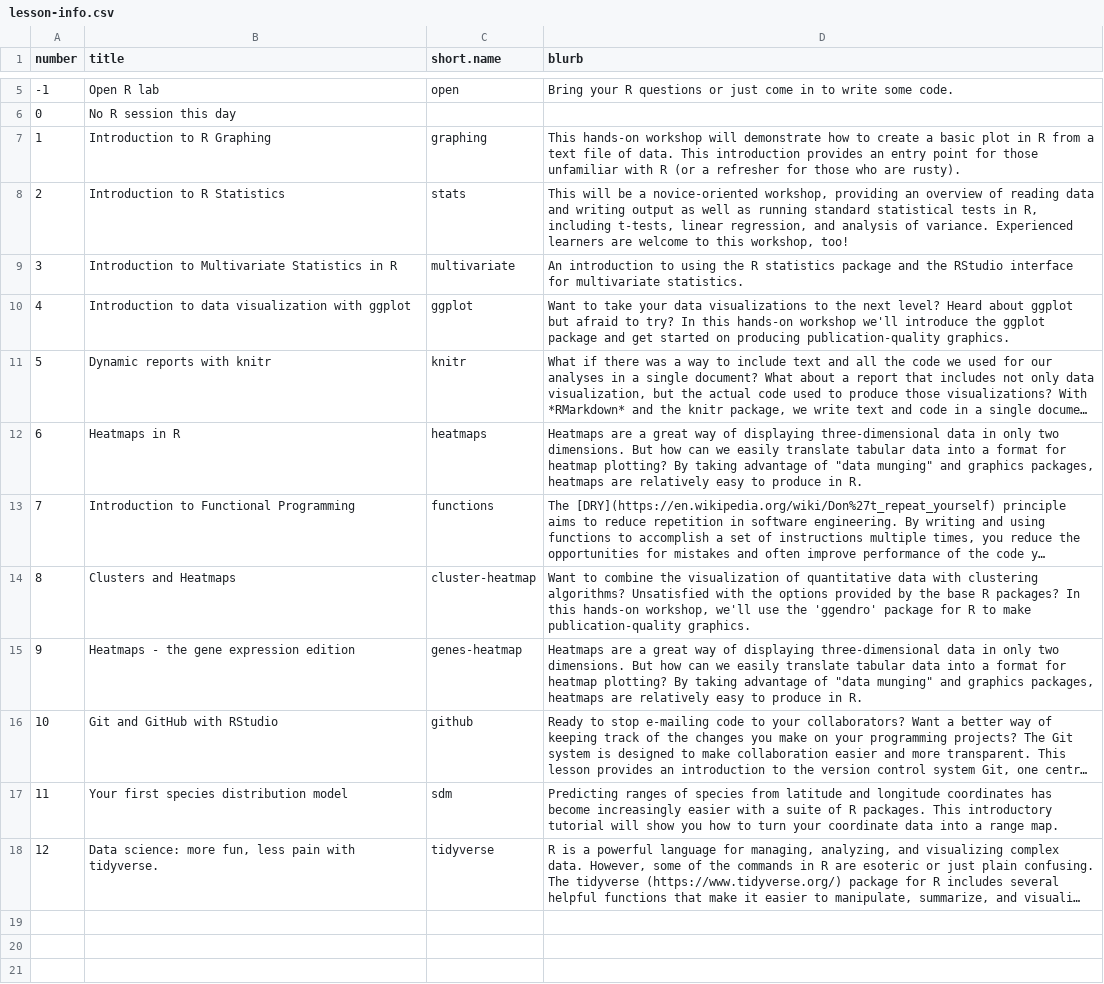
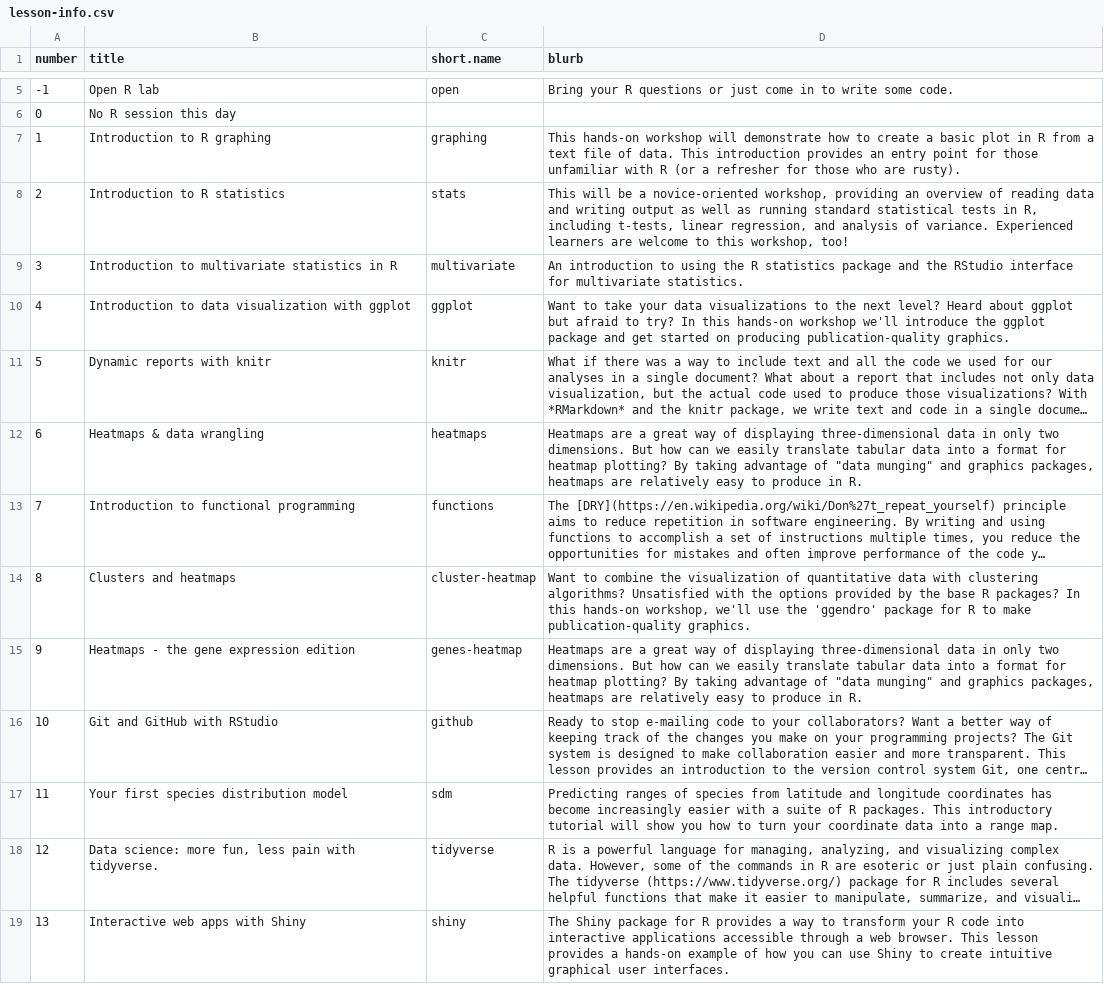
Before and after one commit to jcoliver/learn-r, a CSV file: dev-scripts/lesson-info.csv, drawn as a sheet; only a part is shown, gaps mark what is left out; long unchanged cells end in …; the diff names each change by its address in the sheet, - before the commit and + after, or states it on an @@ line.

```diff
--- a/dev-scripts/lesson-info.csv
+++ b/dev-scripts/lesson-info.csv
-B7 (title): Introduction to R Graphing
+B7 (title): Introduction to R graphing
-B8 (title): Introduction to R Statistics
+B8 (title): Introduction to R statistics
-B9 (title): Introduction to Multivariate Statistics in R
+B9 (title): Introduction to multivariate statistics in R
-B12 (title): Heatmaps in R
+B12 (title): Heatmaps & data wrangling
-B13 (title): Introduction to Functional Programming
+B13 (title): Introduction to functional programming
-B14 (title): Clusters and Heatmaps
+B14 (title): Clusters and heatmaps
+row 19: 13 | Interactive web apps with Shiny | shiny | The Shiny package for R provides a way to transform your R code into interactive applications accessible through a web browser. This lesson provides a hands-on example of how you can use Shiny to create intuitive graphical user interfaces.
```
Also changed, not shown: 1 other file.
